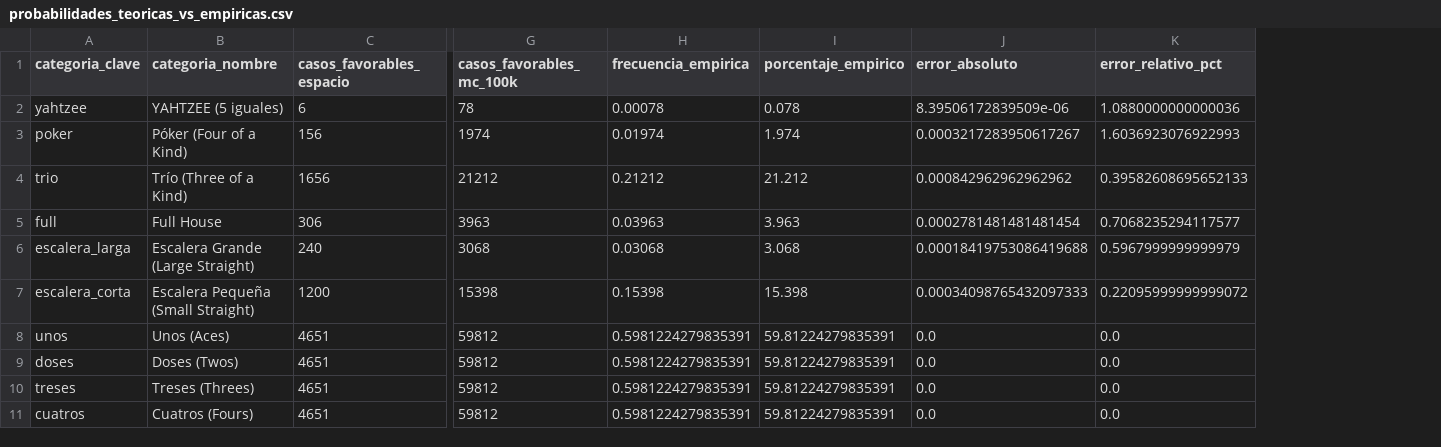
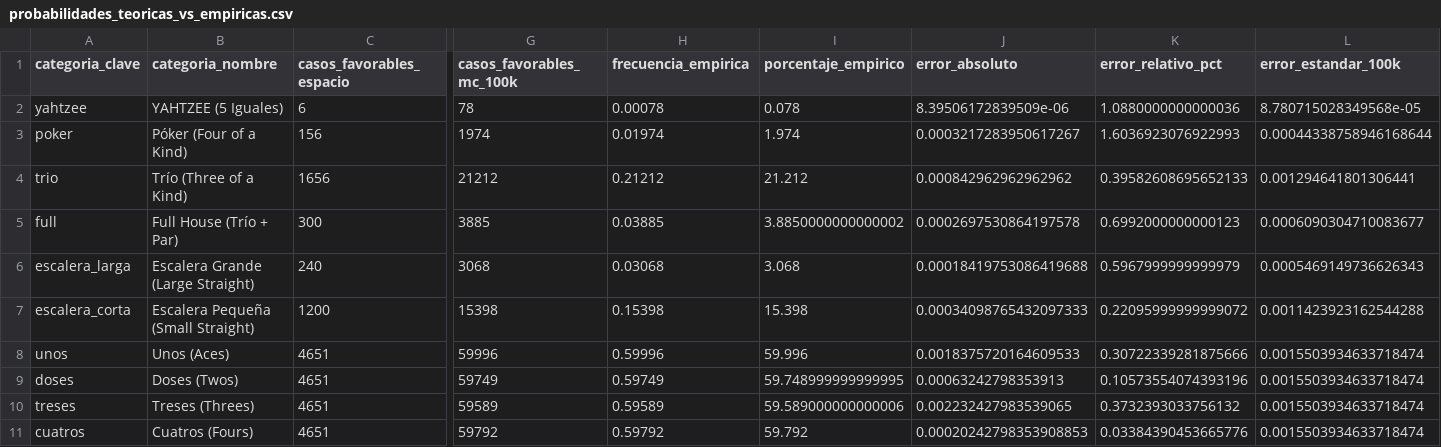
Before and after one commit to Camilo-Alberto-Palacio/yathzee-montecarlo, a CSV file: results/probabilidades_teoricas_vs_empiricas.csv, drawn as a sheet; only a part is shown, gaps mark what is left out; the diff covers the shown part only; the diff names each change by its address in the sheet, - before the commit and + after, or states it on an @@ line.

```diff
--- a/results/probabilidades_teoricas_vs_empiricas.csv
+++ b/results/probabilidades_teoricas_vs_empiricas.csv
+column L (error_estandar_100k), rows 2-11: 8.780715028349568e-05 | 0.00044338758946168644 | 0.001294641801306441 | 0.0006090304710083677 | 0.0005469149736626343 | 0.0011423923162544288 | 0.0015503934633718474 | 0.0015503934633718474 | 0.0015503934633718474 | 0.0015503934633718474
-B2 (categoria_nombre): YAHTZEE (5 iguales)
+B2 (categoria_nombre): YAHTZEE (5 Iguales)
-B5 (categoria_nombre): Full House
+B5 (categoria_nombre): Full House (Trío + Par)
-C5 (casos_favorables_espacio): 306
+C5 (casos_favorables_espacio): 300
-G5 (casos_favorables_mc_100k): 3963
+G5 (casos_favorables_mc_100k): 3885
-H5 (frecuencia_empirica): 0.03963
+H5 (frecuencia_empirica): 0.03885
-I5 (porcentaje_empirico): 3.963
+I5 (porcentaje_empirico): 3.8850000000000002
-J5 (error_absoluto): 0.0002781481481481454
+J5 (error_absoluto): 0.0002697530864197578
-K5 (error_relativo_pct): 0.7068235294117577
+K5 (error_relativo_pct): 0.6992000000000123
-G8 (casos_favorables_mc_100k): 59812
+G8 (casos_favorables_mc_100k): 59996
-H8 (frecuencia_empirica): 0.5981224279835391
+H8 (frecuencia_empirica): 0.59996
-I8 (porcentaje_empirico): 59.81224279835391
+I8 (porcentaje_empirico): 59.996
-J8 (error_absoluto): 0.0
+J8 (error_absoluto): 0.0018375720164609533
-K8 (error_relativo_pct): 0.0
+K8 (error_relativo_pct): 0.30722339281875666
-G9 (casos_favorables_mc_100k): 59812
+G9 (casos_favorables_mc_100k): 59749
-H9 (frecuencia_empirica): 0.5981224279835391
+H9 (frecuencia_empirica): 0.59749
-I9 (porcentaje_empirico): 59.81224279835391
+I9 (porcentaje_empirico): 59.748999999999995
-J9 (error_absoluto): 0.0
+J9 (error_absoluto): 0.00063242798353913
-K9 (error_relativo_pct): 0.0
+K9 (error_relativo_pct): 0.10573554074393196
-G10 (casos_favorables_mc_100k): 59812
+G10 (casos_favorables_mc_100k): 59589
-H10 (frecuencia_empirica): 0.5981224279835391
+H10 (frecuencia_empirica): 0.59589
-I10 (porcentaje_empirico): 59.81224279835391
+I10 (porcentaje_empirico): 59.589000000000006
-J10 (error_absoluto): 0.0
+J10 (error_absoluto): 0.002232427983539065
-K10 (error_relativo_pct): 0.0
+K10 (error_relativo_pct): 0.3732393033756132
-G11 (casos_favorables_mc_100k): 59812
+G11 (casos_favorables_mc_100k): 59792
-H11 (frecuencia_empirica): 0.5981224279835391
+H11 (frecuencia_empirica): 0.59792
-I11 (porcentaje_empirico): 59.81224279835391
+I11 (porcentaje_empirico): 59.792
-J11 (error_absoluto): 0.0
+J11 (error_absoluto): 0.00020242798353908853
-K11 (error_relativo_pct): 0.0
+K11 (error_relativo_pct): 0.03384390453665776
```
Also changed, not shown: 12 edited cells elsewhere in this file, results/comparativa_estrategias_partidas.csv, results/decaimiento_varianza_tlc.csv, 28 other files.
